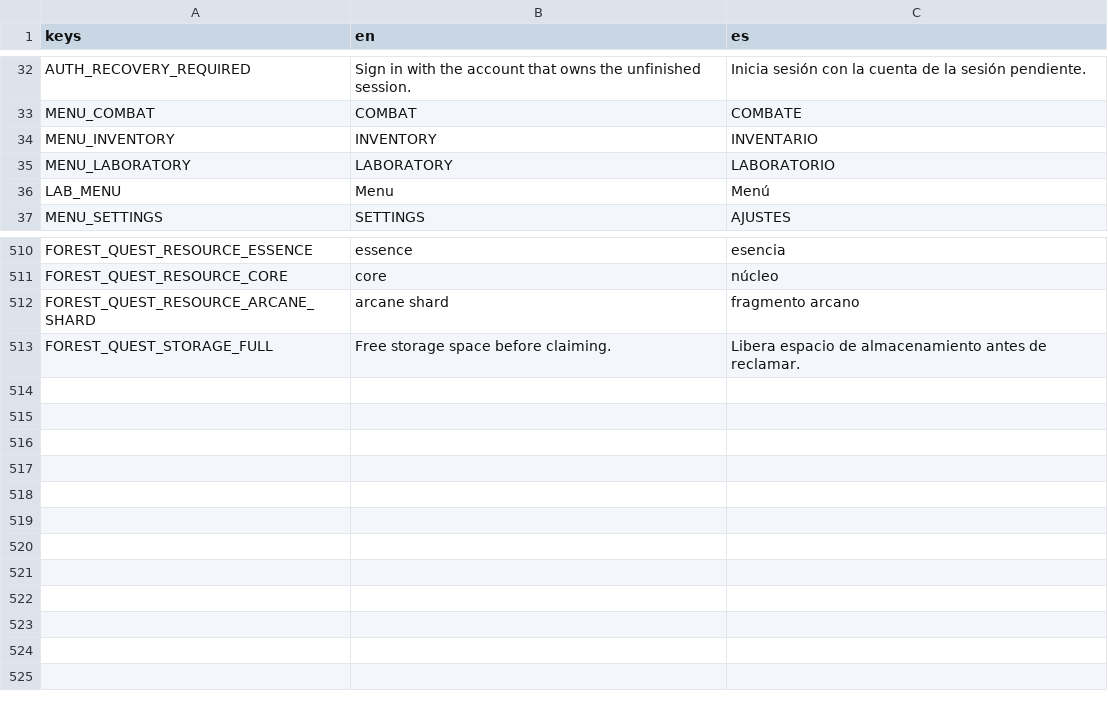
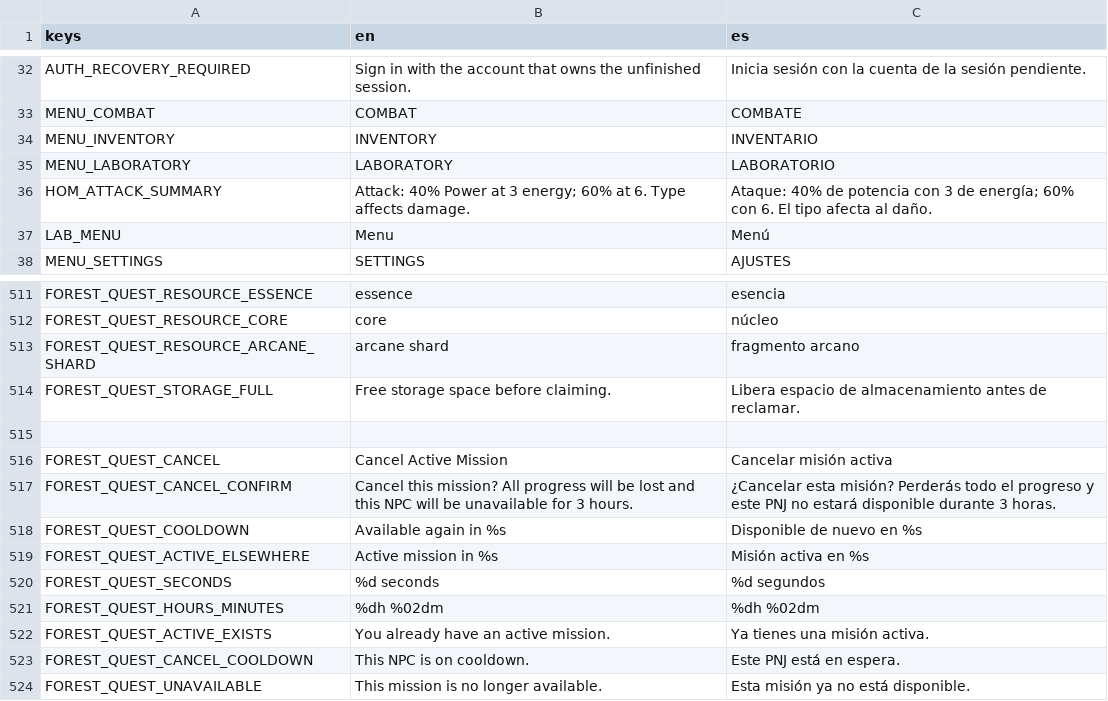
Before and after one commit to habby2727/EntityWars, a CSV file: i18n/ui.csv, drawn as a sheet; only a part is shown, gaps mark what is left out; the diff names each change by its address in the sheet, - before the commit and + after, or states it on an @@ line.

```diff
--- a/i18n/ui.csv
+++ b/i18n/ui.csv
+row 36: HOM_ATTACK_SUMMARY | Attack: 40% Power at 3 energy; 60% at 6. Type affects damage. | Ataque: 40% de potencia con 3 de energía; 60% con 6. El tipo afecta al daño.
+row 515: (empty)
+row 516: FOREST_QUEST_CANCEL | Cancel Active Mission | Cancelar misión activa
+row 517: FOREST_QUEST_CANCEL_CONFIRM | Cancel this mission? All progress will be lost and this NPC will be unavailable for 3 hours. | ¿Cancelar esta misión? Perderás todo el progreso y este PNJ no estará disponible durante 3 horas.
+row 518: FOREST_QUEST_COOLDOWN | Available again in %s | Disponible de nuevo en %s
+row 519: FOREST_QUEST_ACTIVE_ELSEWHERE | Active mission in %s | Misión activa en %s
+row 520: FOREST_QUEST_SECONDS | %d seconds | %d segundos
+row 521: FOREST_QUEST_HOURS_MINUTES | %dh %02dm | %dh %02dm
+row 522: FOREST_QUEST_ACTIVE_EXISTS | You already have an active mission. | Ya tienes una misión activa.
+row 523: FOREST_QUEST_CANCEL_COOLDOWN | This NPC is on cooldown. | Este PNJ está en espera.
+row 524: FOREST_QUEST_UNAVAILABLE | This mission is no longer available. | Esta misión ya no está disponible.
```
Also changed, not shown: 15 other files.
